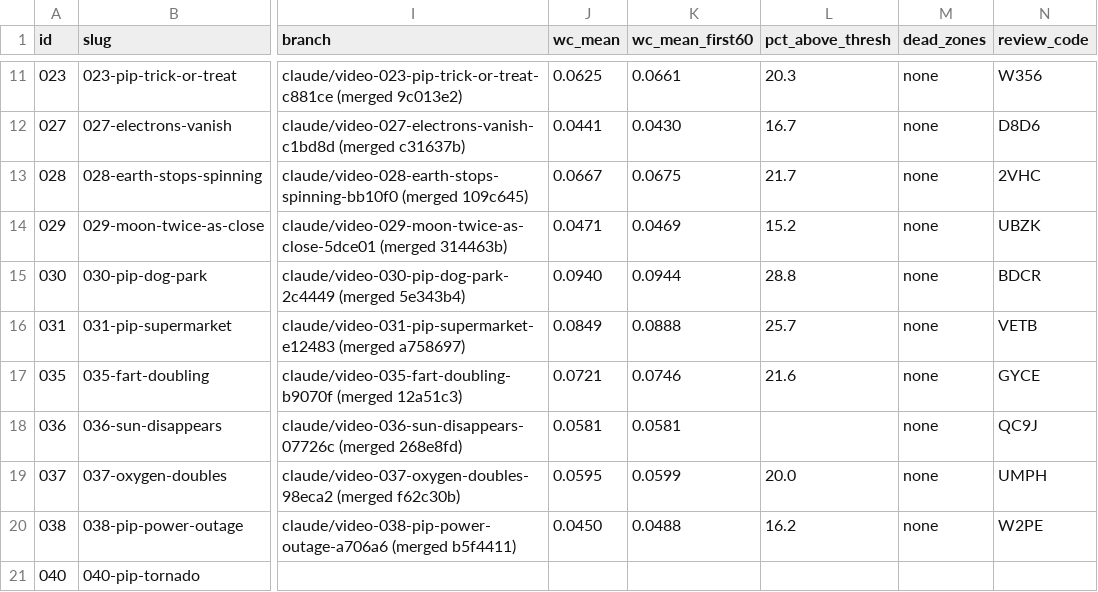
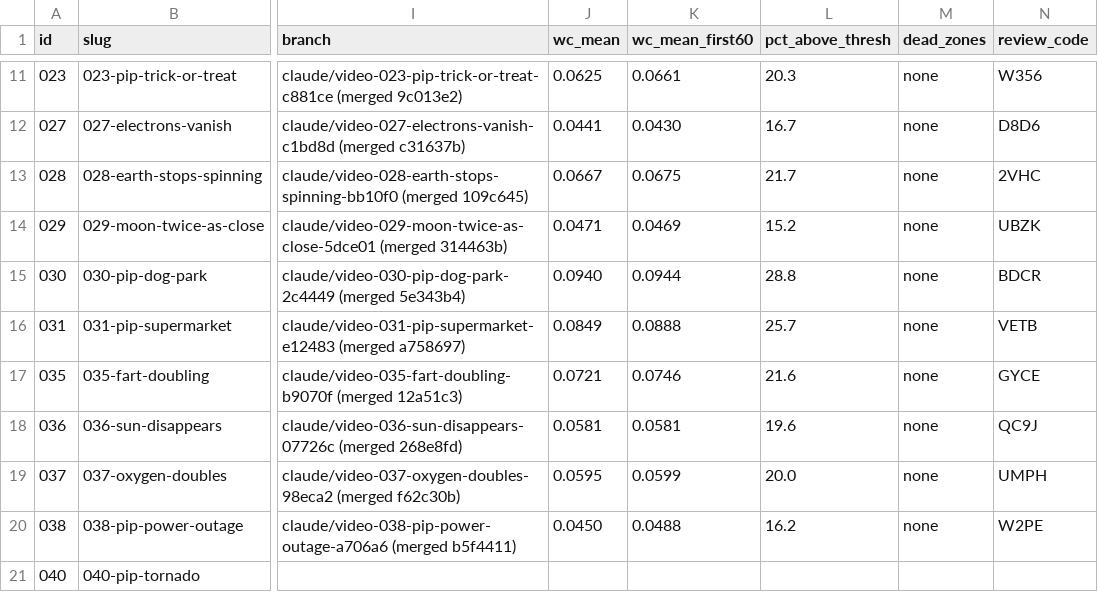
Before and after one commit to dylann4500/EDStudio, a CSV file: ops/ledger.csv, drawn as a sheet; only a part is shown, gaps mark what is left out; the diff names each change by its address in the sheet, - before the commit and + after, or states it on an @@ line.

```diff
--- a/ops/ledger.csv
+++ b/ops/ledger.csv
-L18 (pct_above_thresh): (empty)
+L18 (pct_above_thresh): 19.6
```
